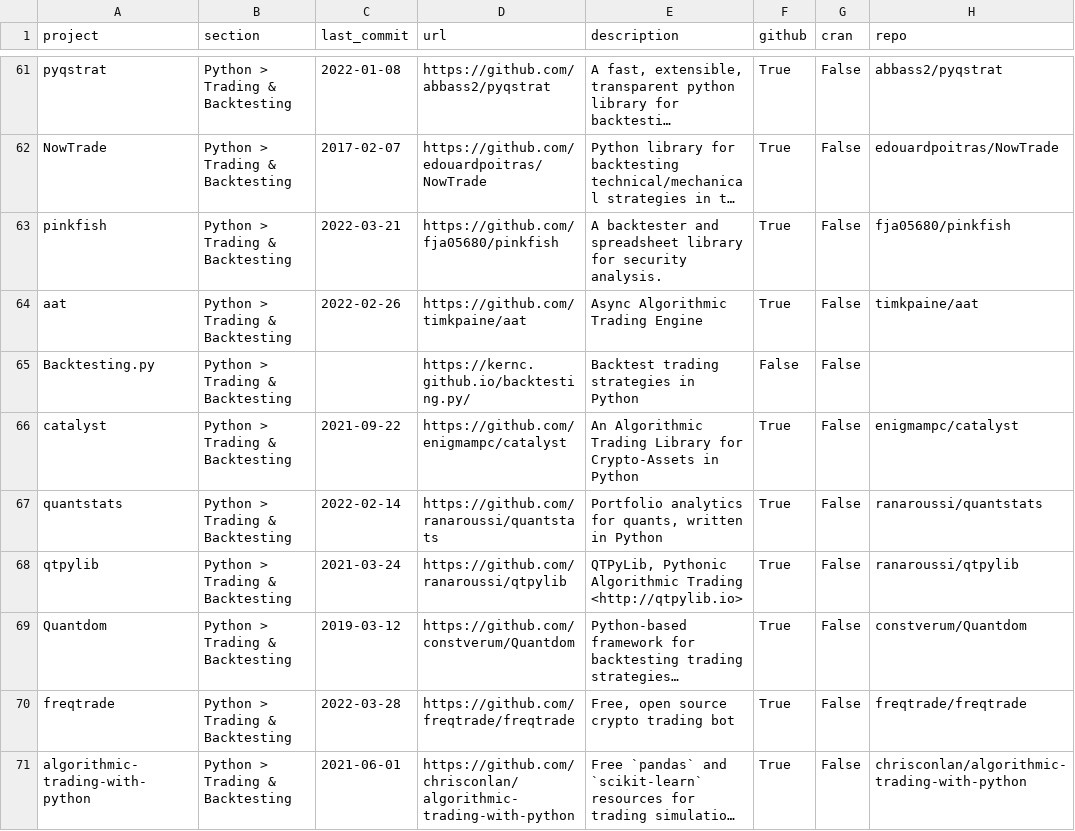
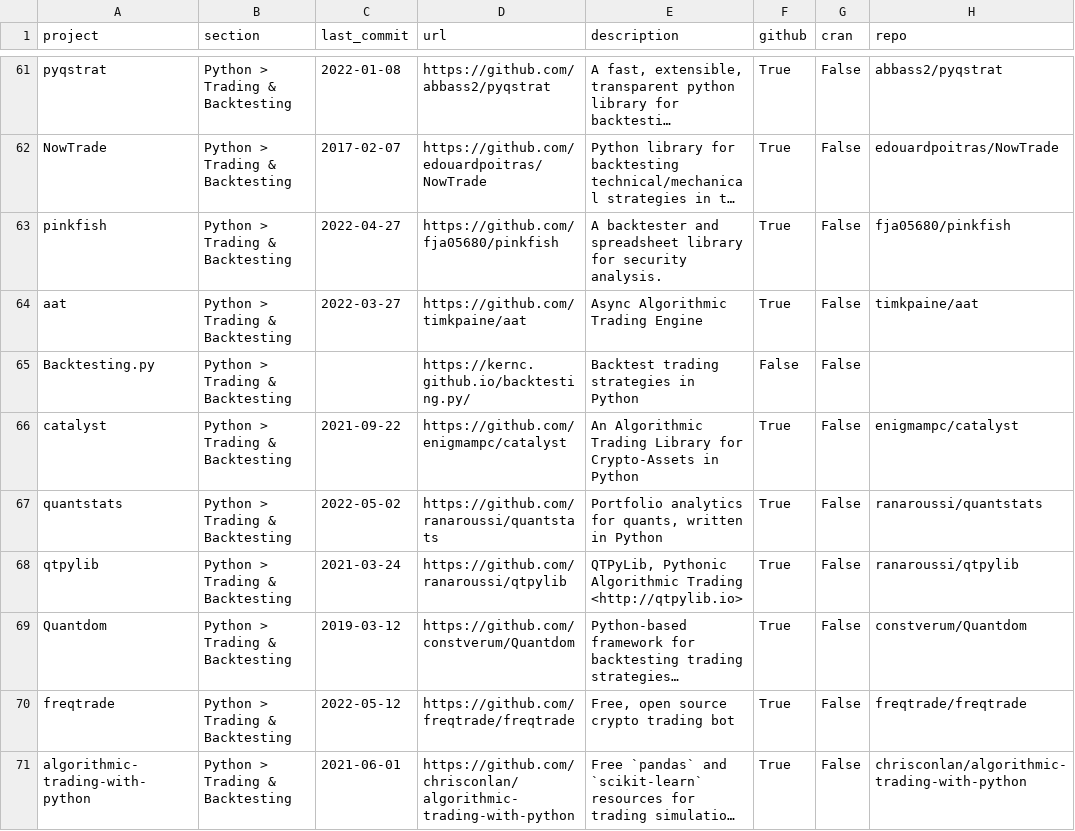
Before and after one commit to dev-protocol/AWESOME-QUANT, a CSV file: projects.csv, drawn as a sheet; only a part is shown, gaps mark what is left out; long unchanged cells end in …; the diff covers the shown part only; the diff names each change by its address in the sheet, - before the commit and + after, or states it on an @@ line.

```diff
--- a/projects.csv
+++ b/projects.csv
-C63 (last_commit): 2022-03-21
+C63 (last_commit): 2022-04-27
-C64 (last_commit): 2022-02-26
+C64 (last_commit): 2022-03-27
-C67 (last_commit): 2022-02-14
+C67 (last_commit): 2022-05-02
-C70 (last_commit): 2022-03-28
+C70 (last_commit): 2022-05-12
```
Also changed, not shown: 4 added rows, 2 removed rows and 73 edited cells elsewhere in this file, 1 other file.
